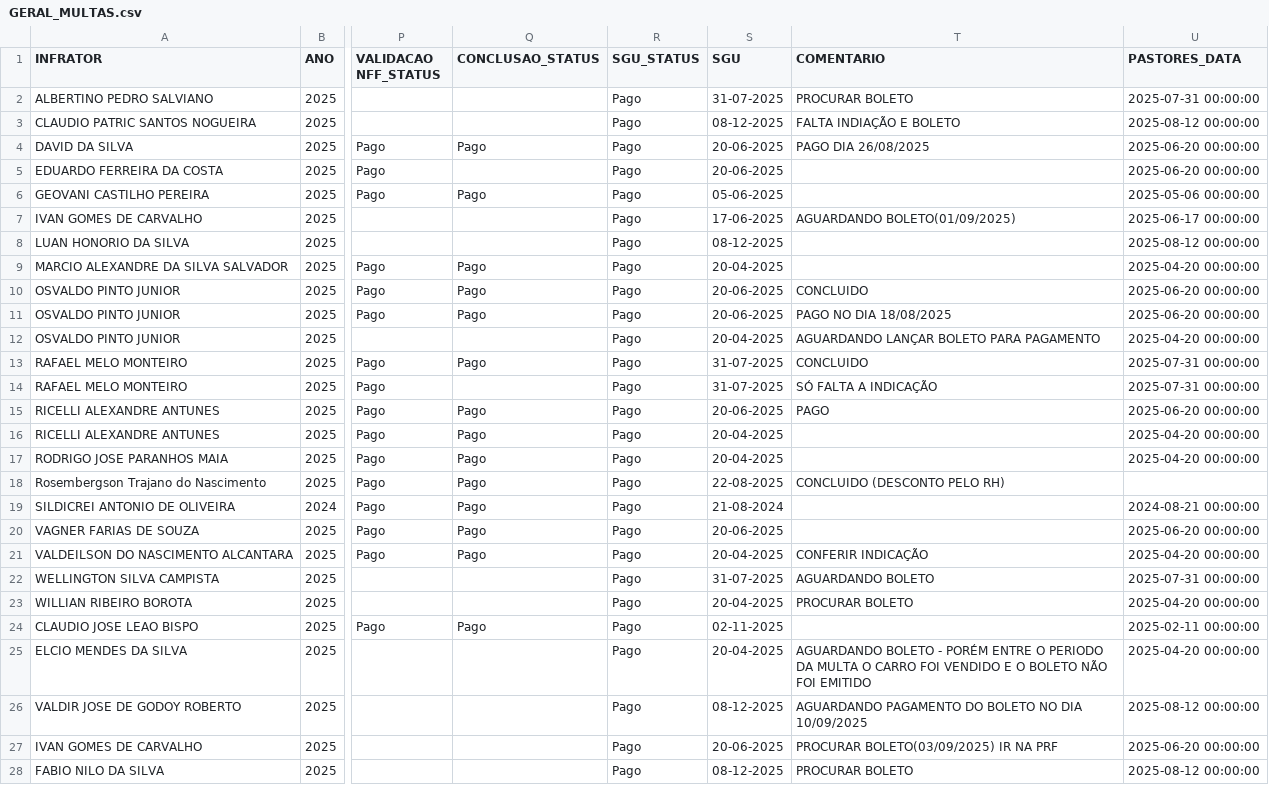
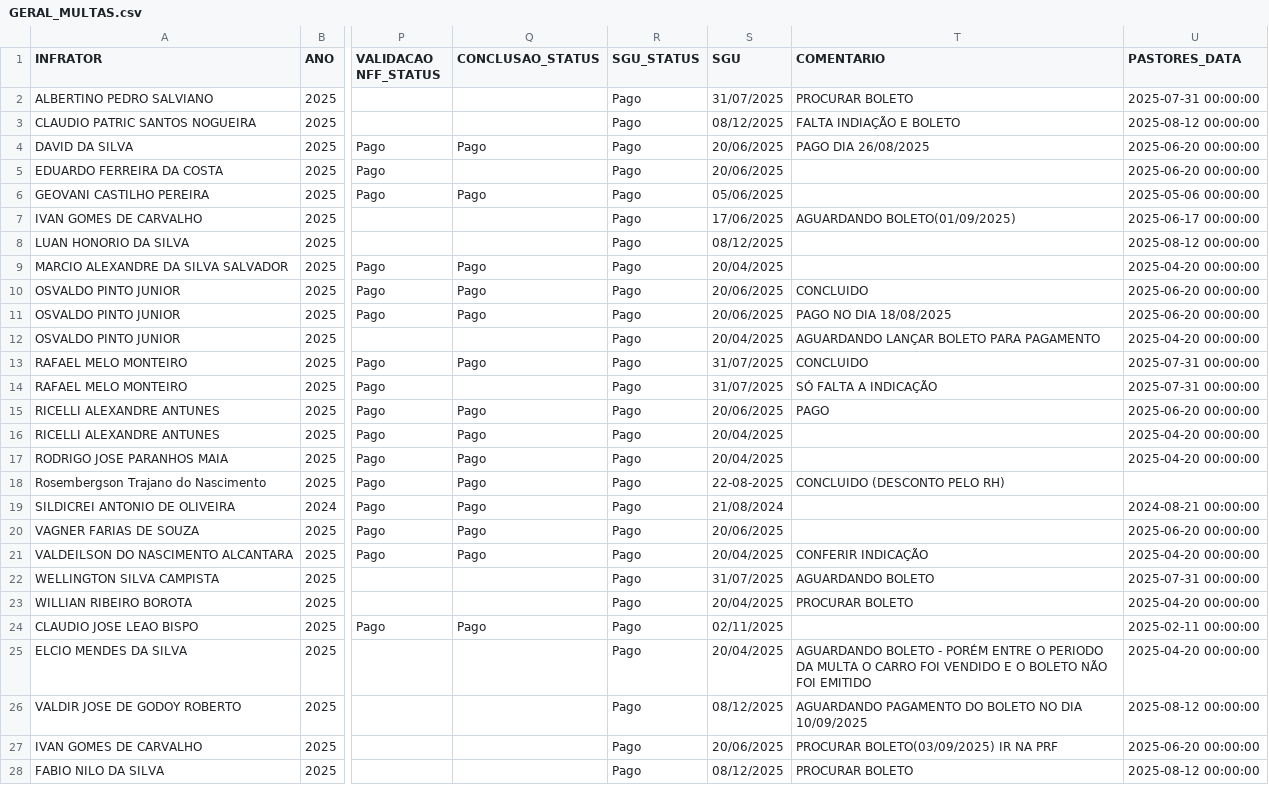
Before and after one commit to Claudio-NG/GEST-O-DE-FROTAS, a CSV file: GERAL_MULTAS.csv, drawn as a sheet; only a part is shown, gaps mark what is left out; the diff covers the shown part only; the diff names each change by its address in the sheet, - before the commit and + after, or states it on an @@ line.

```diff
--- a/GERAL_MULTAS.csv
+++ b/GERAL_MULTAS.csv
-S2 (SGU): 31-07-2025
+S2 (SGU): 31/07/2025
-S3 (SGU): 08-12-2025
+S3 (SGU): 08/12/2025
-S4:S5 (SGU): 20-06-2025
+S4:S5 (SGU): 20/06/2025
-S6 (SGU): 05-06-2025
+S6 (SGU): 05/06/2025
-S7 (SGU): 17-06-2025
+S7 (SGU): 17/06/2025
-S8 (SGU): 08-12-2025
+S8 (SGU): 08/12/2025
-S9 (SGU): 20-04-2025
+S9 (SGU): 20/04/2025
-S10:S11 (SGU): 20-06-2025
+S10:S11 (SGU): 20/06/2025
-S12 (SGU): 20-04-2025
+S12 (SGU): 20/04/2025
-S13:S14 (SGU): 31-07-2025
+S13:S14 (SGU): 31/07/2025
-S15 (SGU): 20-06-2025
+S15 (SGU): 20/06/2025
-S16:S17 (SGU): 20-04-2025
+S16:S17 (SGU): 20/04/2025
-S19 (SGU): 21-08-2024
+S19 (SGU): 21/08/2024
-S20 (SGU): 20-06-2025
+S20 (SGU): 20/06/2025
-S21 (SGU): 20-04-2025
+S21 (SGU): 20/04/2025
-S22 (SGU): 31-07-2025
+S22 (SGU): 31/07/2025
-S23 (SGU): 20-04-2025
+S23 (SGU): 20/04/2025
-S24 (SGU): 02-11-2025
+S24 (SGU): 02/11/2025
-S25 (SGU): 20-04-2025
+S25 (SGU): 20/04/2025
-S26 (SGU): 08-12-2025
+S26 (SGU): 08/12/2025
-S27 (SGU): 20-06-2025
+S27 (SGU): 20/06/2025
-S28 (SGU): 08-12-2025
+S28 (SGU): 08/12/2025
```
Also changed, not shown: 7 edited cells elsewhere in this file, 7 other files.
